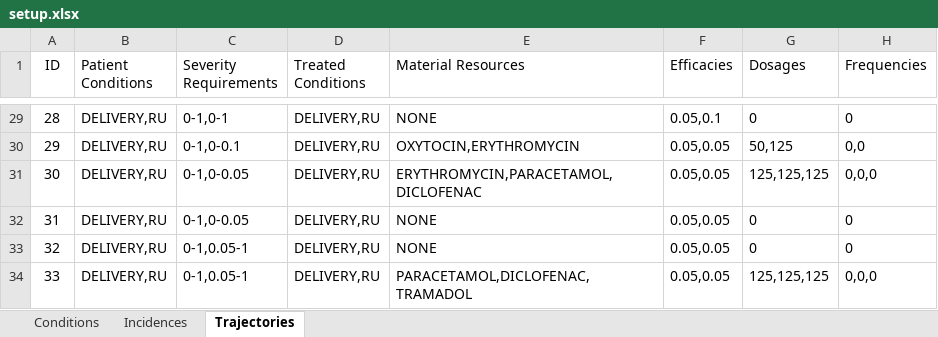
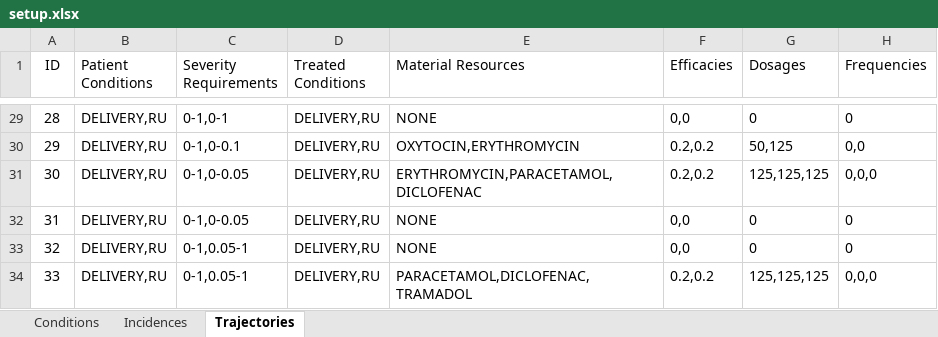
Before and after one commit to randybme/MMHModel, an Excel workbook: setup.xlsx, sheet Trajectories, drawn as a sheet; only a part is shown, gaps mark what is left out; values as stored, in another font and other column widths than the file's, no borders; the diff covers the shown part only; the diff names each change by its address in the sheet, - before the commit and + after, or states it on an @@ line.

Commit message:
Implement patient discharge and change treatment logic.
A public static final Stage object (Stage.Complete) was created to
provide a single stage object that is returned by the StageManager when
a patient has completed all of their stages, signified by a treatment ID
of 0 in the trajectories list of the setup.xlsx file.

Simulation logic was updated to check if a patient is in the Complete
stage, and discharges the patient from the hospital if so by removing
them from the current patient list.

The treatment logic in TreatmentPlan was updated so that the new
probability of mortality for a given condition after treatment follows a
geometric decay that is independent of the current treatment cycle.

```diff
--- a/setup.xlsx (sheet Trajectories)
+++ b/setup.xlsx (sheet Trajectories)
-F29 (Efficacies): 0.05,0.1
+F29 (Efficacies): 0,0
-F30:F31 (Efficacies): 0.05,0.05
+F30:F31 (Efficacies): 0.2,0.2
-F32:F33 (Efficacies): 0.05,0.05
+F32:F33 (Efficacies): 0,0
-F34 (Efficacies): 0.05,0.05
+F34 (Efficacies): 0.2,0.2
```
Also changed, not shown: 27 edited cells elsewhere in this sheet, sheet Conditions, 3 other files.
